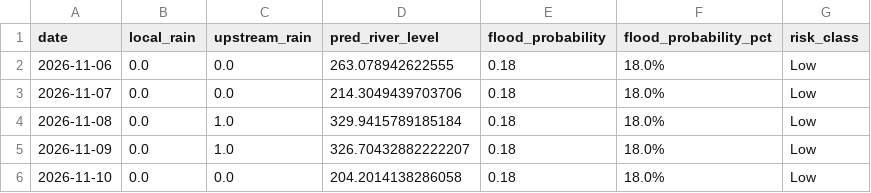
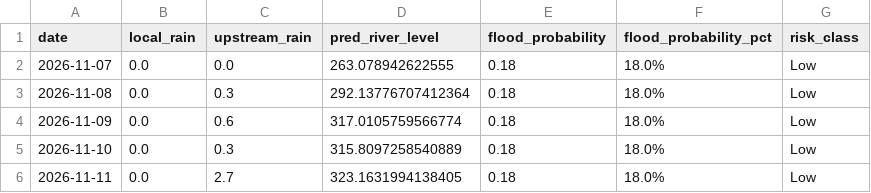
Before and after one commit to jajoojay/Matsya-Flood-detector, a CSV file: backend/flood_detector/flood_forecast.csv, drawn as a sheet.

```diff
--- a/backend/flood_detector/flood_forecast.csv
+++ b/backend/flood_detector/flood_forecast.csv
@@ -1,6 +1,6 @@
 date,local_rain,upstream_rain,pred_river_level,flood_probability,flood_probability_pct,risk_class
-2026-11-06,0.0,0.0,263.078942622555,0.18,18.0%,Low
-2026-11-07,0.0,0.0,214.3049439703706,0.18,18.0%,Low
-2026-11-08,0.0,1.0,329.9415789185184,0.18,18.0%,Low
-2026-11-09,0.0,1.0,326.70432882222207,0.18,18.0%,Low
-2026-11-10,0.0,0.0,204.2014138286058,0.18,18.0%,Low
+2026-11-07,0.0,0.0,263.078942622555,0.18,18.0%,Low
+2026-11-08,0.0,0.3,292.13776707412364,0.18,18.0%,Low
+2026-11-09,0.0,0.6,317.0105759566774,0.18,18.0%,Low
+2026-11-10,0.0,0.3,315.8097258540889,0.18,18.0%,Low
+2026-11-11,0.0,2.7,323.1631994138405,0.18,18.0%,Low
```
Also changed, not shown: backend/csv_generator/flood_prediction.csv, 3 other files.
